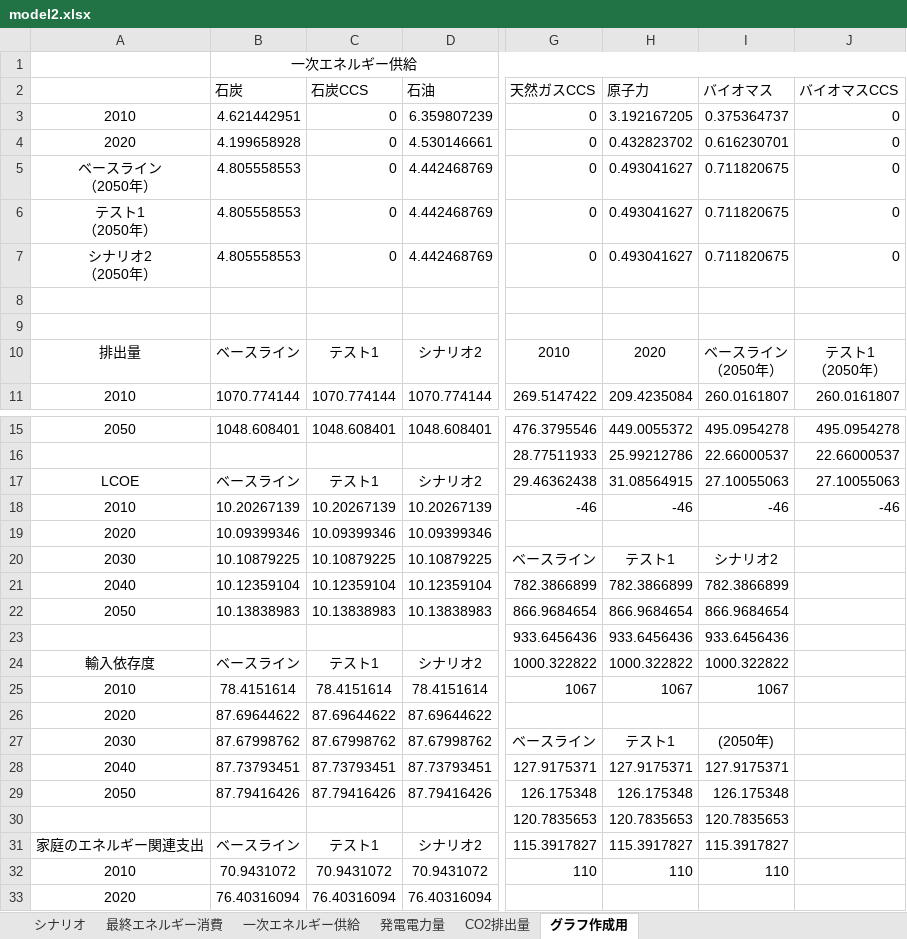
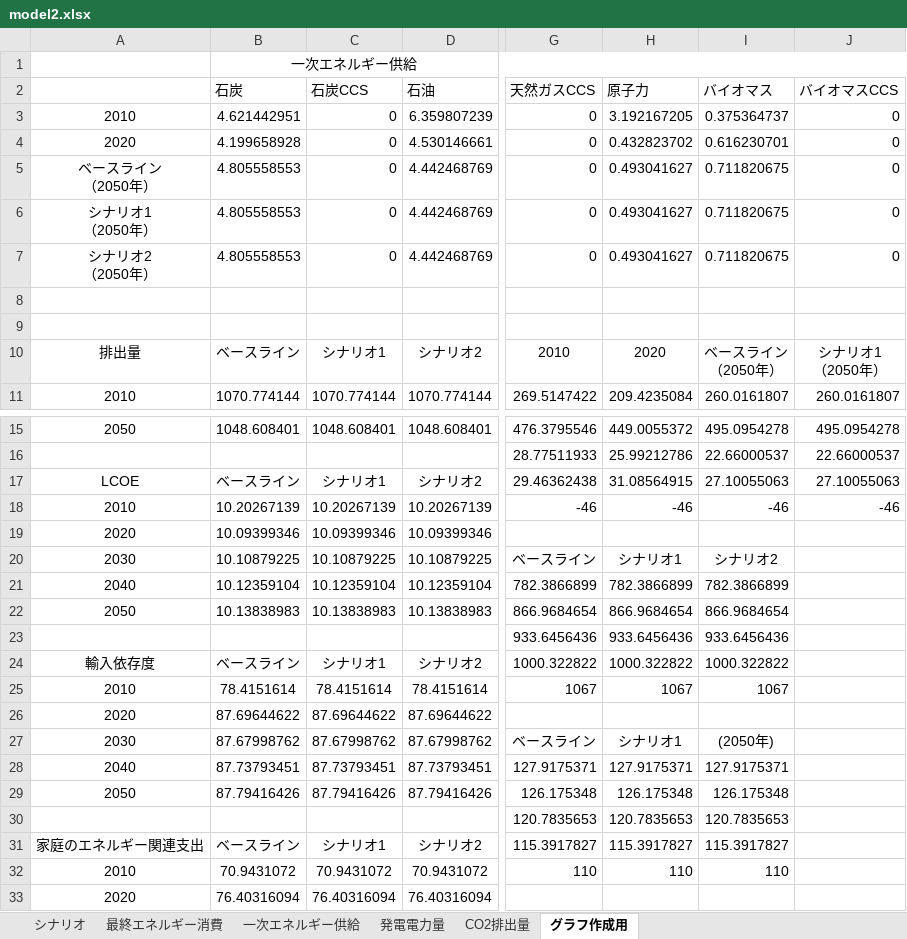
Before and after one commit to MoriShotaro/TA_model, an Excel workbook: xlsx/model2.xlsx, sheet グラフ作成用, drawn as a sheet; only a part is shown, gaps mark what is left out; values as stored, in another font and other column widths than the file's, no borders; ↵ is a line break in a cell; the diff names each change by its address in the sheet, - before the commit and + after, or states it on an @@ line.

Commit message:
add source

```diff
--- a/xlsx/model2.xlsx (sheet グラフ作成用)
+++ b/xlsx/model2.xlsx (sheet グラフ作成用)
-A6: テスト1 ↵ （2050年）
+A6: シナリオ1 ↵ （2050年）
-C10: テスト1
+C10: シナリオ1
-J10: テスト1 ↵ （2050年）
+J10: シナリオ1 ↵ （2050年）
-C17: テスト1
+C17: シナリオ1
-H20: テスト1
+H20: シナリオ1
-C24: テスト1
+C24: シナリオ1
-H27: テスト1
+H27: シナリオ1
-C31: テスト1
+C31: シナリオ1
```
Also changed, not shown: sheet シナリオ, charts or pictures.
